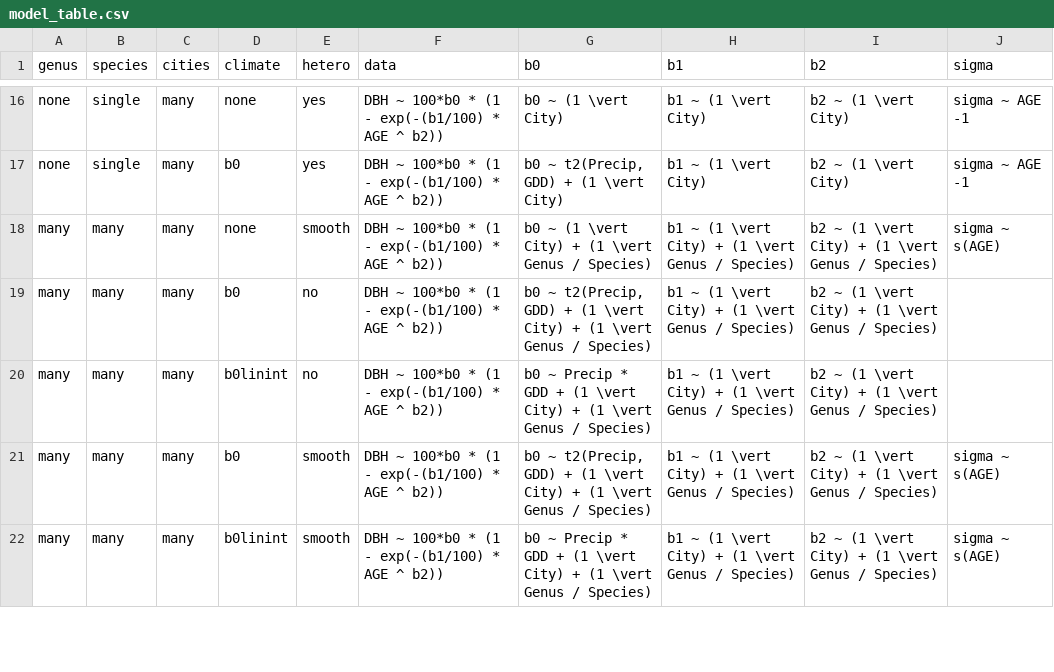
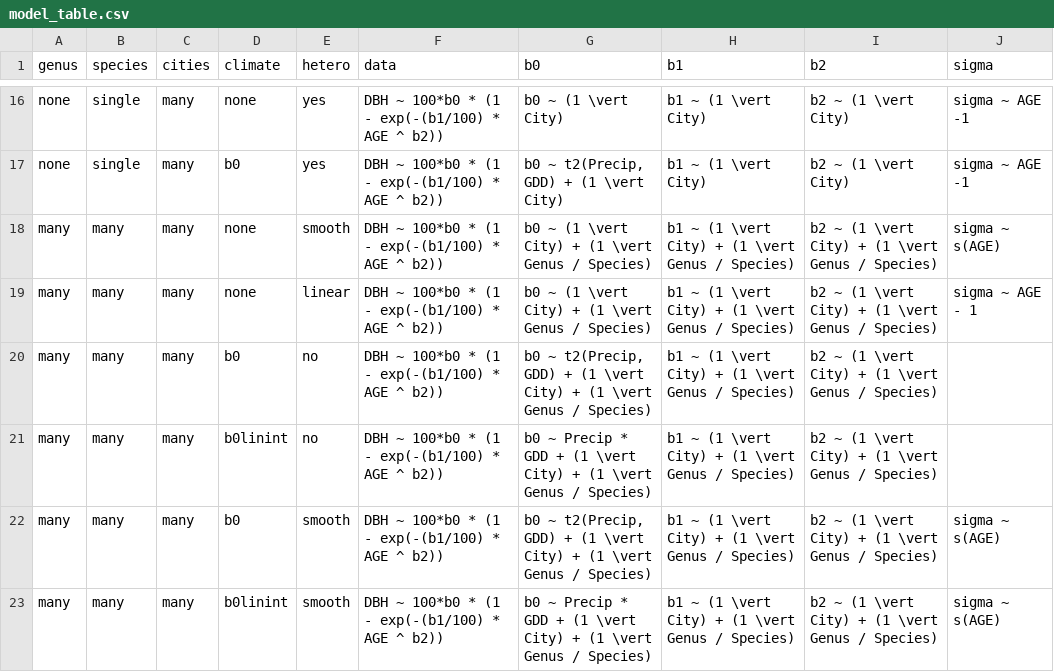
Before and after one commit to TedwardErker/allo, a CSV file: data/model_table.csv, drawn as a sheet; only a part is shown, gaps mark what is left out.

```diff
--- a/data/model_table.csv
+++ b/data/model_table.csv
@@ -18,2 +18,3 @@ none,single,many,b0,yes,DBH ~ 100*b0 * (1 - exp(-(b1/100) * AGE ^ b2)),"b0 ~ t2(
 many,many,many,none,smooth,DBH ~ 100*b0 * (1 - exp(-(b1/100) * AGE ^ b2)),b0 ~ (1 \vert City) + (1 \vert Genus / Species),b1 ~ (1 \vert City) + (1 \vert Genus / Species),b2 ~ (1 \vert City) + (1 \vert Genus / Species),sigma ~ s(AGE)
+many,many,many,none,linear,DBH ~ 100*b0 * (1 - exp(-(b1/100) * AGE ^ b2)),b0 ~ (1 \vert City) + (1 \vert Genus / Species),b1 ~ (1 \vert City) + (1 \vert Genus / Species),b2 ~ (1 \vert City) + (1 \vert Genus / Species),sigma ~ AGE - 1
 many,many,many,b0,no,DBH ~ 100*b0 * (1 - exp(-(b1/100) * AGE ^ b2)),"b0 ~ t2(Precip, GDD) +  (1 \vert City) + (1 \vert Genus / Species)",b1 ~ (1 \vert City) + (1 \vert Genus / Species),b2 ~ (1 \vert City) + (1 \vert Genus / Species),
```
Also changed, not shown: 2 other files.
